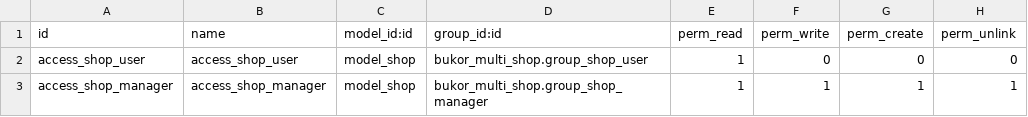
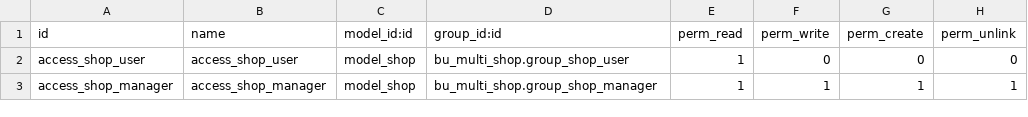
Before and after one commit to eman000tahaz/bukor_multi_shop, a CSV file: custom/addons/bu_multi_shop/security/ir.model.access.csv, drawn as a sheet.

Commit message:
add csv security file

```diff
--- a/custom/addons/bu_multi_shop/security/ir.model.access.csv
+++ b/custom/addons/bu_multi_shop/security/ir.model.access.csv
@@ -1,3 +1,3 @@
 id,name,model_id:id,group_id:id,perm_read,perm_write,perm_create,perm_unlink
-access_shop_user,access_shop_user,model_shop,bukor_multi_shop.group_shop_user,1,0,0,0
-access_shop_manager,access_shop_manager,model_shop,bukor_multi_shop.group_shop_manager,1,1,1,1
+access_shop_user,access_shop_user,model_shop,bu_multi_shop.group_shop_user,1,0,0,0
+access_shop_manager,access_shop_manager,model_shop,bu_multi_shop.group_shop_manager,1,1,1,1
```
Also changed, not shown: 1 other file.
